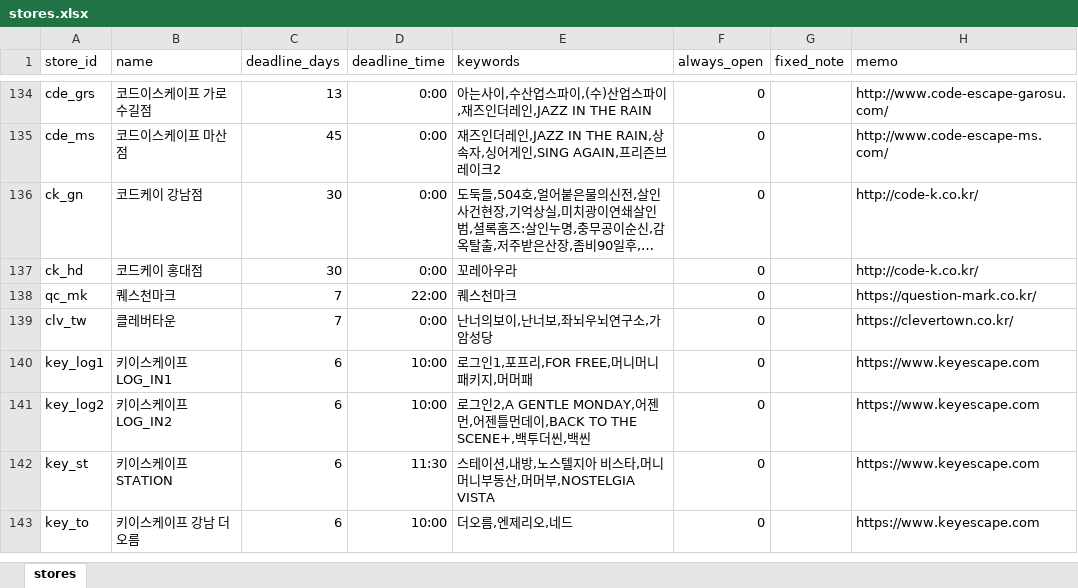
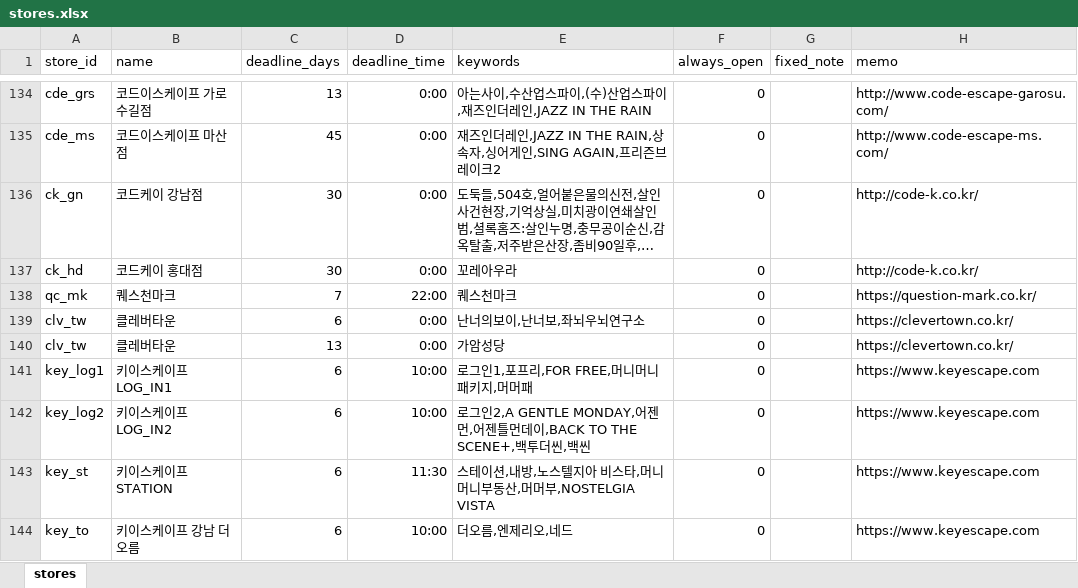
Before and after one commit to b0kt2a/BOKTEA_RSVN, an Excel workbook: stores.xlsx, sheet stores, drawn as a sheet; only a part is shown, gaps mark what is left out; long unchanged cells end in …; values as stored, in another font and other column widths than the file's, no borders; the diff names each change by its address in the sheet, - before the commit and + after, or states it on an @@ line.

```diff
--- a/stores.xlsx (sheet stores)
+++ b/stores.xlsx (sheet stores)
-C139 (deadline_days): 7
+C139 (deadline_days): 6
-E139 (keywords): 난너의보이,난너보,좌뇌우뇌연구소,가암성당
+E139 (keywords): 난너의보이,난너보,좌뇌우뇌연구소
+row 140: clv_tw | 클레버타운 | 13 | 0:00 | 가암성당 | 0 |  | https://clevertown.co.kr/
```
Also changed, not shown: themes.xlsx, 4 other files.
